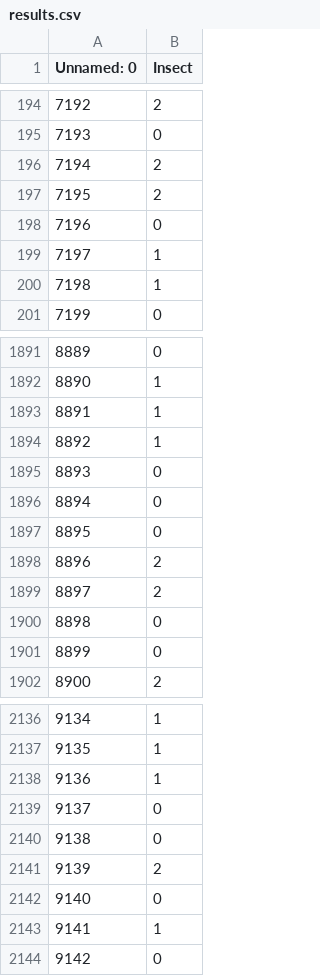
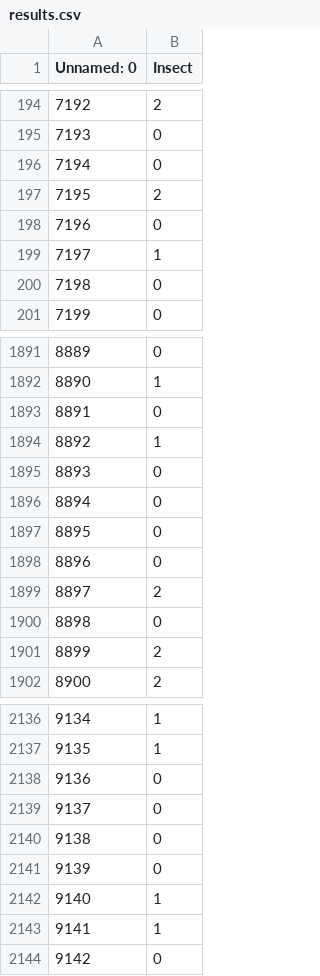
Before and after one commit to puchee99/JOBcn-DS-2022, a CSV file: output/results/results.csv, drawn as a sheet; only a part is shown, gaps mark what is left out; the diff covers the shown part only.

```diff
--- a/output/results/results.csv
+++ b/output/results/results.csv
@@ -195,3 +195,3 @@ Unnamed: 0,Insect
 7193,0
-7194,2
+7194,0
 7195,2
@@ -199,3 +199,3 @@ Unnamed: 0,Insect
 7197,1
-7198,1
+7198,0
 7199,0
@@ -1892,3 +1892,3 @@ Unnamed: 0,Insect
 8890,1
-8891,1
+8891,0
 8892,1
@@ -1897,6 +1897,6 @@ Unnamed: 0,Insect
 8895,0
-8896,2
+8896,0
 8897,2
 8898,0
-8899,0
+8899,2
 8900,2
@@ -2137,7 +2137,7 @@ Unnamed: 0,Insect
 9135,1
-9136,1
+9136,0
 9137,0
 9138,0
-9139,2
-9140,0
+9139,0
+9140,1
 9141,1
```
Also changed, not shown: 114 edited cells elsewhere in this file, 8 other files.
